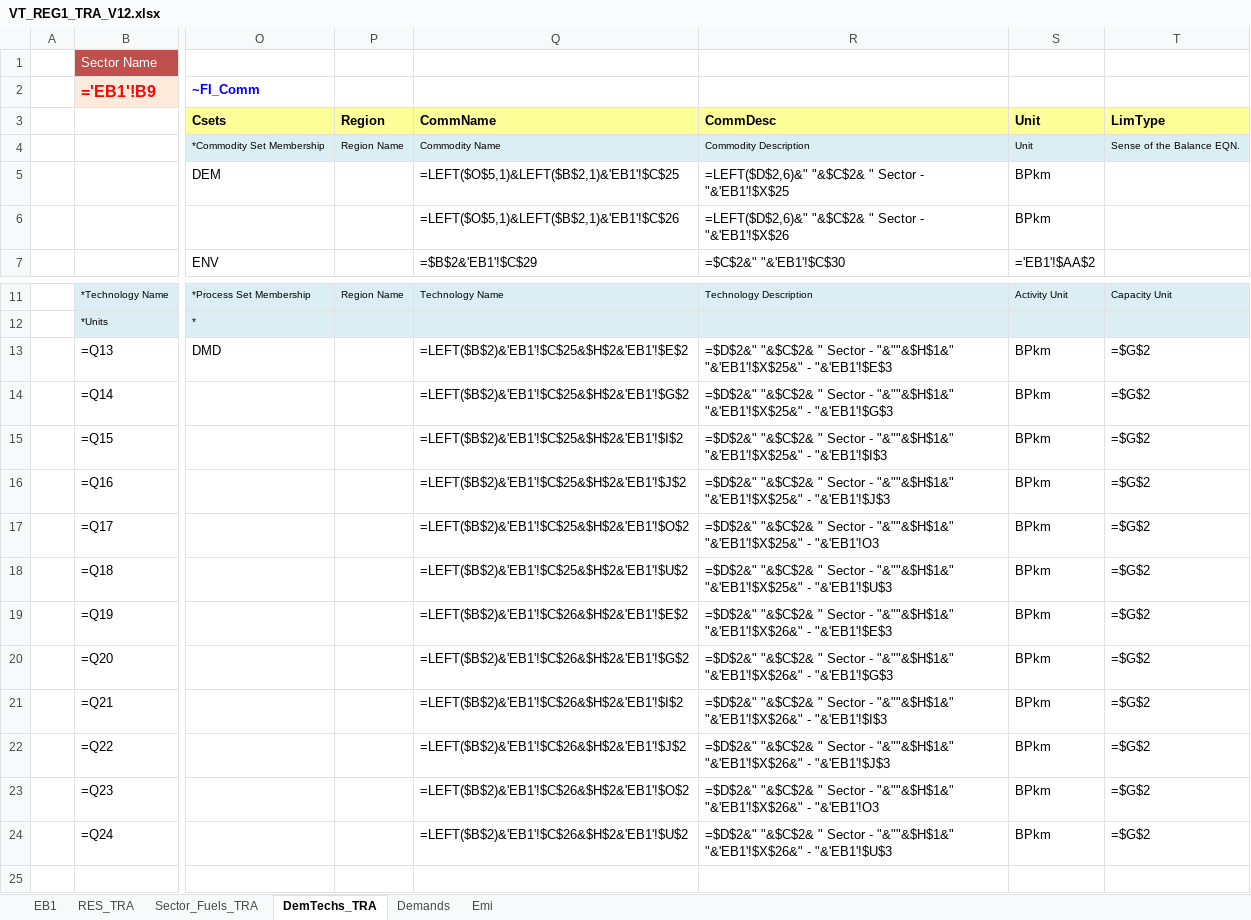
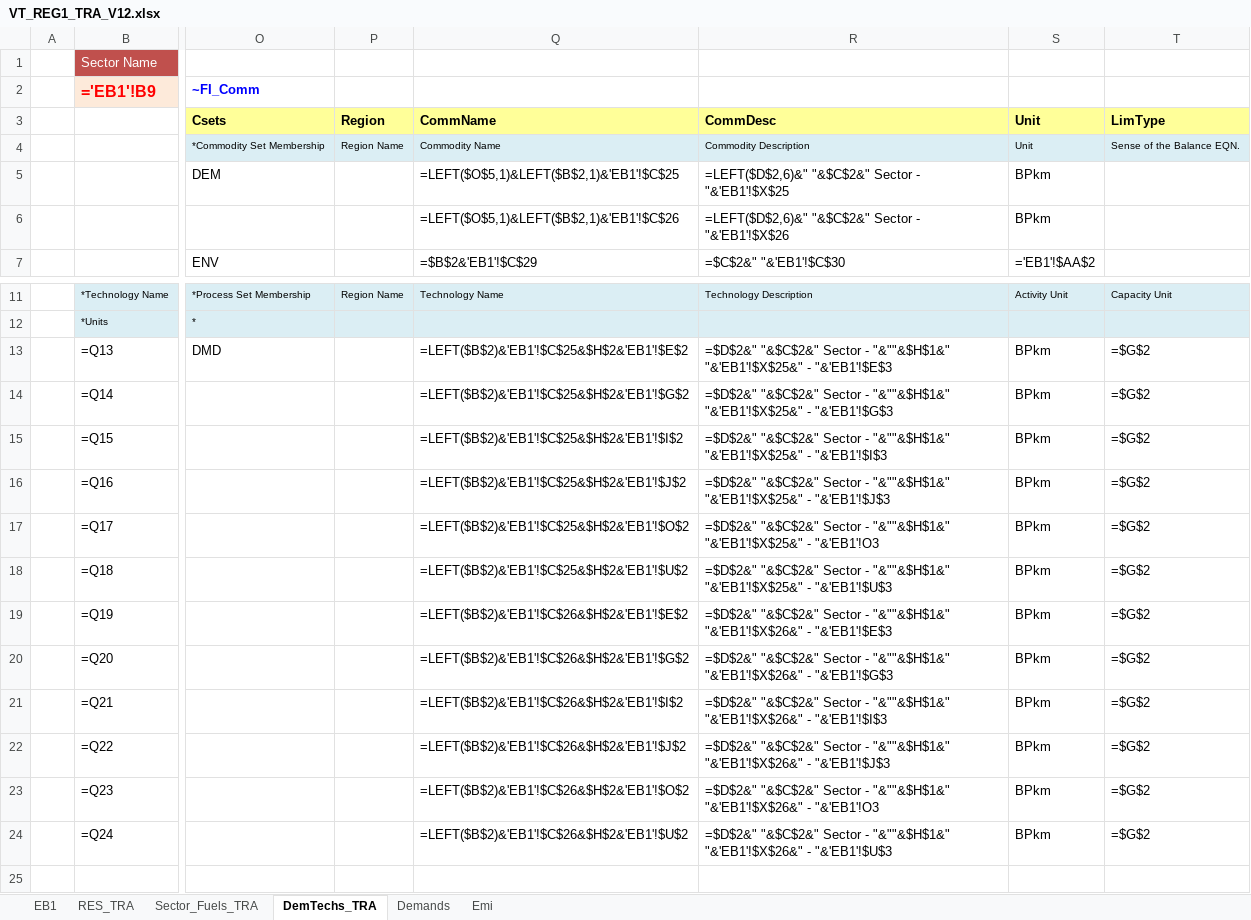
Before and after one commit to HarishKumar-1408/veda-testing-model-private, an Excel workbook: VT_REG1_TRA_V12.xlsx, sheet DemTechs_TRA, drawn as a sheet; only a part is shown, gaps mark what is left out; values as stored, in another font and other column widths than the file's, no borders; formulas are shown in place of their values; charts and pictures not drawn; the diff names each change by its address in the sheet, - before the commit and + after, or states it on an @@ line.

Commit message:
Update external links

```diff
--- a/VT_REG1_TRA_V12.xlsx (sheet DemTechs_TRA)
+++ b/VT_REG1_TRA_V12.xlsx (sheet DemTechs_TRA)
-R5: =LEFT($D$2,6)&" "&$C$2& " Sector -…
+R5: =LEFT($D$2,6)&" "&$C$2&" Sector -…
-R6: =LEFT($D$2,6)&" "&$C$2& " Sector -…
+R6: =LEFT($D$2,6)&" "&$C$2&" Sector -…
-R13: =$D$2&" "&$C$2& " Sector -…
+R13: =$D$2&" "&$C$2&" Sector -…
-R14: =$D$2&" "&$C$2& " Sector -…
+R14: =$D$2&" "&$C$2&" Sector -…
-R15: =$D$2&" "&$C$2& " Sector -…
+R15: =$D$2&" "&$C$2&" Sector -…
-R16: =$D$2&" "&$C$2& " Sector -…
+R16: =$D$2&" "&$C$2&" Sector -…
-R17: =$D$2&" "&$C$2& " Sector -…
+R17: =$D$2&" "&$C$2&" Sector -…
-R18: =$D$2&" "&$C$2& " Sector -…
+R18: =$D$2&" "&$C$2&" Sector -…
-R19: =$D$2&" "&$C$2& " Sector -…
+R19: =$D$2&" "&$C$2&" Sector -…
-R20: =$D$2&" "&$C$2& " Sector -…
+R20: =$D$2&" "&$C$2&" Sector -…
-R21: =$D$2&" "&$C$2& " Sector -…
+R21: =$D$2&" "&$C$2&" Sector -…
-R22: =$D$2&" "&$C$2& " Sector -…
+R22: =$D$2&" "&$C$2&" Sector -…
-R23: =$D$2&" "&$C$2& " Sector -…
+R23: =$D$2&" "&$C$2&" Sector -…
-R24: =$D$2&" "&$C$2& " Sector -…
+R24: =$D$2&" "&$C$2&" Sector -…
```
Also changed, not shown: sheet EB1, charts or pictures.
